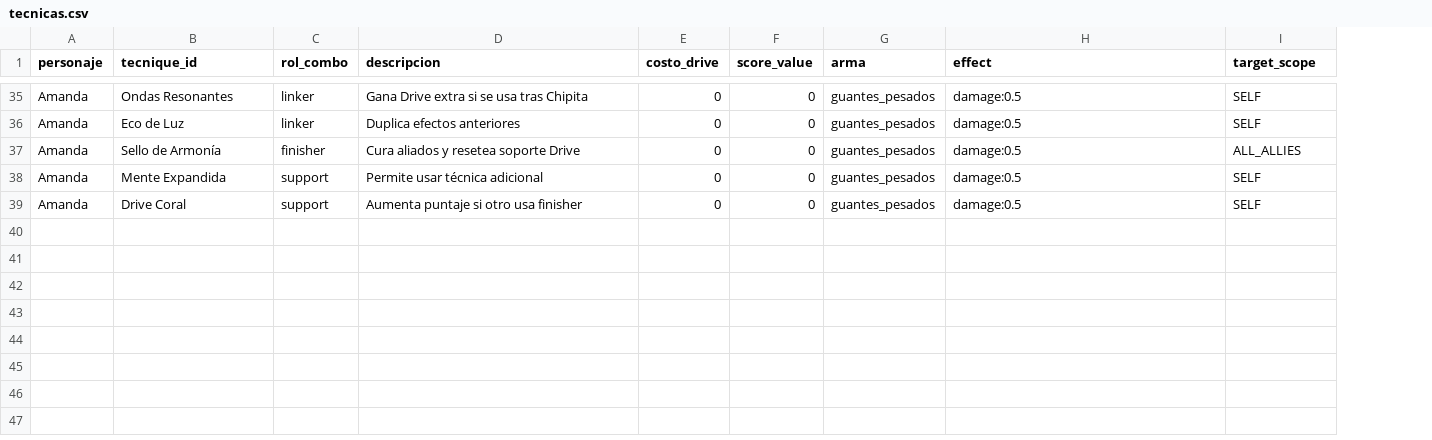
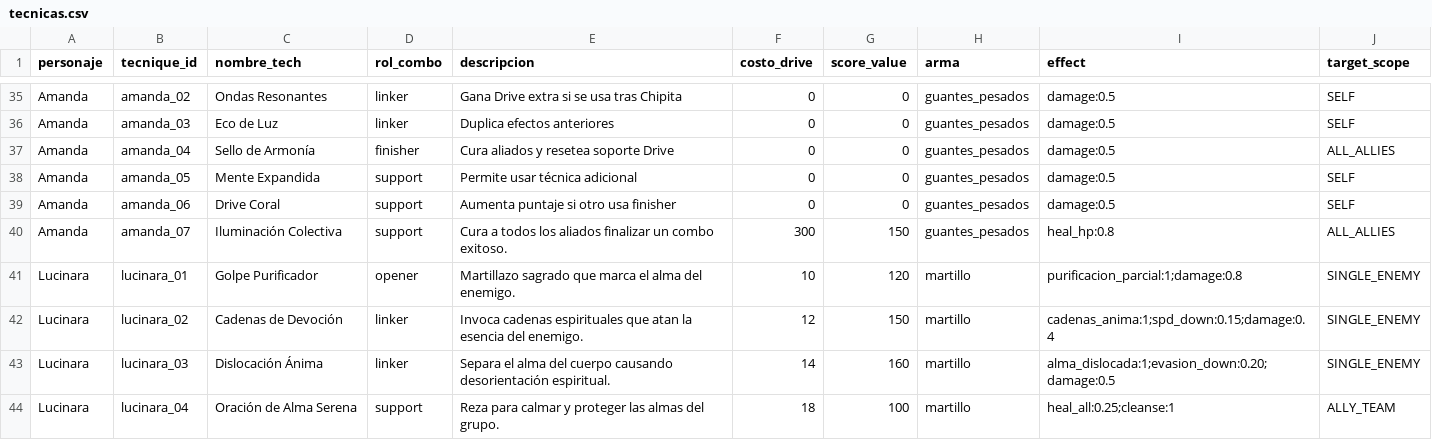
Before and after one commit to EpsilonIndes/NexusRPG, a CSV file: Data/Tecnicas/tecnicas.csv, drawn as a sheet; only a part is shown, gaps mark what is left out; addresses are those after the commit; the diff covers the shown part only; the diff names each change by its address in the sheet, - before the commit and + after, or states it on an @@ line.

```diff
--- a/Data/Tecnicas/tecnicas.csv
+++ b/Data/Tecnicas/tecnicas.csv
+column B (tecnique_id), rows 35-39: amanda_02 | amanda_03 | amanda_04 | amanda_05 | amanda_06
-C1: tecnique_id
+C1: nombre_tech
+row 40: Amanda | amanda_07 | Iluminación Colectiva | support | Cura a todos los aliados finalizar un combo exitoso. | 300 | 150 | guantes_pesados | heal_hp:0.8 | ALL_ALLIES
+row 41: Lucinara | lucinara_01 | Golpe Purificador | opener | Martillazo sagrado que marca el alma del enemigo. | 10 | 120 | martillo | purificacion_parcial:1;damage:0.8 | SINGLE_ENEMY
+row 42: Lucinara | lucinara_02 | Cadenas de Devoción | linker | Invoca cadenas espirituales que atan la esencia del enemigo. | 12 | 150 | martillo | cadenas_anima:1;spd_down:0.15;damage:0.4 | SINGLE_ENEMY
+row 43: Lucinara | lucinara_03 | Dislocación Ánima | linker | Separa el alma del cuerpo causando desorientación espiritual. | 14 | 160 | martillo | alma_dislocada:1;evasion_down:0.20;damage:0.5 | SINGLE_ENEMY
+row 44: Lucinara | lucinara_04 | Oración de Alma Serena | support | Reza para calmar y proteger las almas del grupo. | 18 | 100 | martillo | heal_all:0.25;cleanse:1 | ALLY_TEAM
```
Also changed, not shown: 4 added rows and 4 edited cells elsewhere in this file, Data/Items/items.csv, 45 other files.
